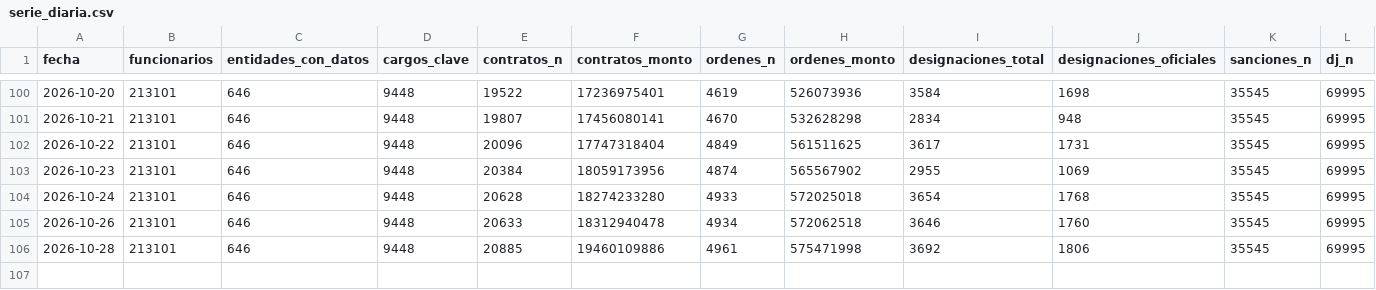
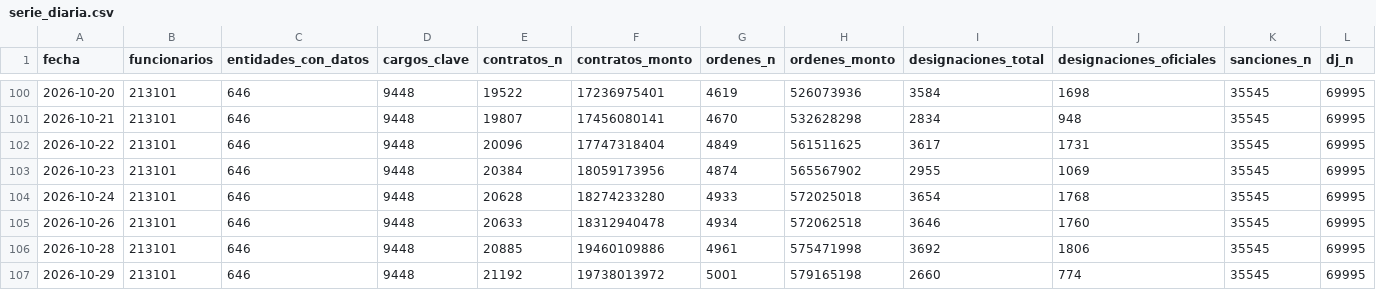
Before and after one commit to unimauro/peru-transparente, a CSV file: data/historico/serie_diaria.csv, drawn as a sheet; only a part is shown, gaps mark what is left out; rows hold the shown columns only; the diff names each change by its address in the sheet, - before the commit and + after, or states it on an @@ line.

Commit message:
data: refresco 2026-10-29

```diff
--- a/data/historico/serie_diaria.csv
+++ b/data/historico/serie_diaria.csv
+row 107: 2026-10-29 | 213101 | 646 | 9448 | 21192 | 19738013972 | 5001 | 579165198 | 2660 | 774 | 35545 | 69995
```
Also changed, not shown: 17 other files.
